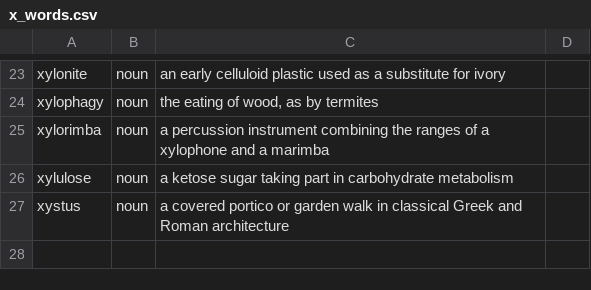
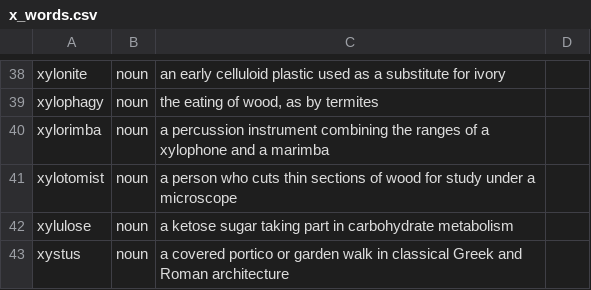
Before and after one commit to Alexander-68/english_nouns_dataset, a CSV file: reviews/domains/x_words.csv, drawn as a sheet; only a part is shown, gaps mark what is left out; the diff covers the shown part only; the diff names each change by its address in the sheet, - before the commit and + after, or states it on an @@ line.

Commit message:
data: 16 more x-initial nouns
xanthocone, xanthophore, xanthoprotein, xanthopterin, xenobiology,
xenocentrism, xenocrypt, xenocurrency, xenoestrogen, xenomania, xerocopy,
xeromorphism, xiphodynia, xiphopagus, xylographist, xylotomist.

Four more were proposed and left out because the dataset already has them and
they are already playable: xenotransplant, xerophile, xeroradiography,
xylophonist. domains/x_words.csv is now 42 rows, still awaiting a build.

```diff
--- a/reviews/domains/x_words.csv
+++ b/reviews/domains/x_words.csv
+row 41: xylotomist | noun | a person who cuts thin sections of wood for study under a microscope
```
Also changed, not shown: 15 added rows elsewhere in this file, reviews/manual_reviews.csv, 1 other file.
